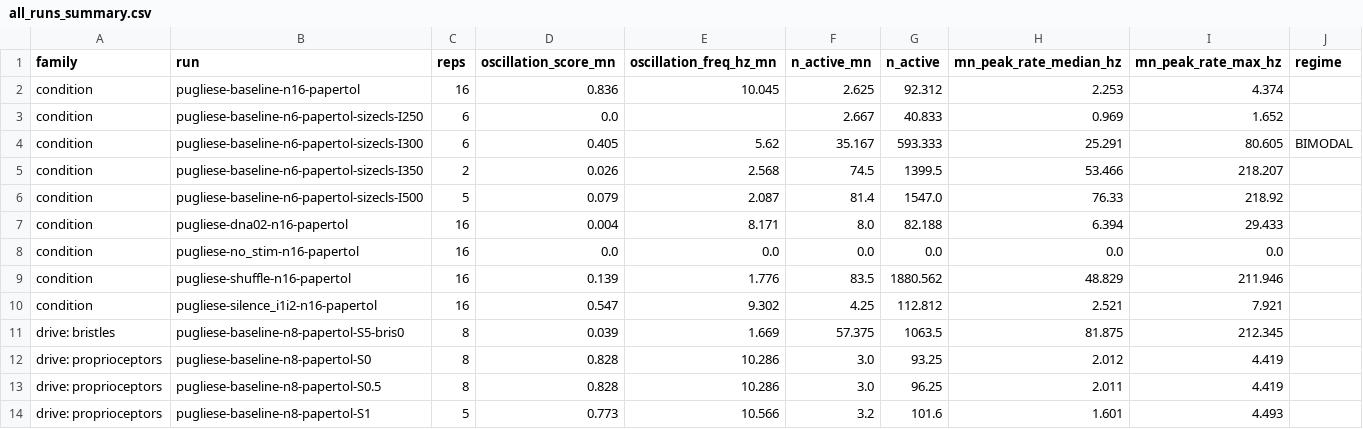
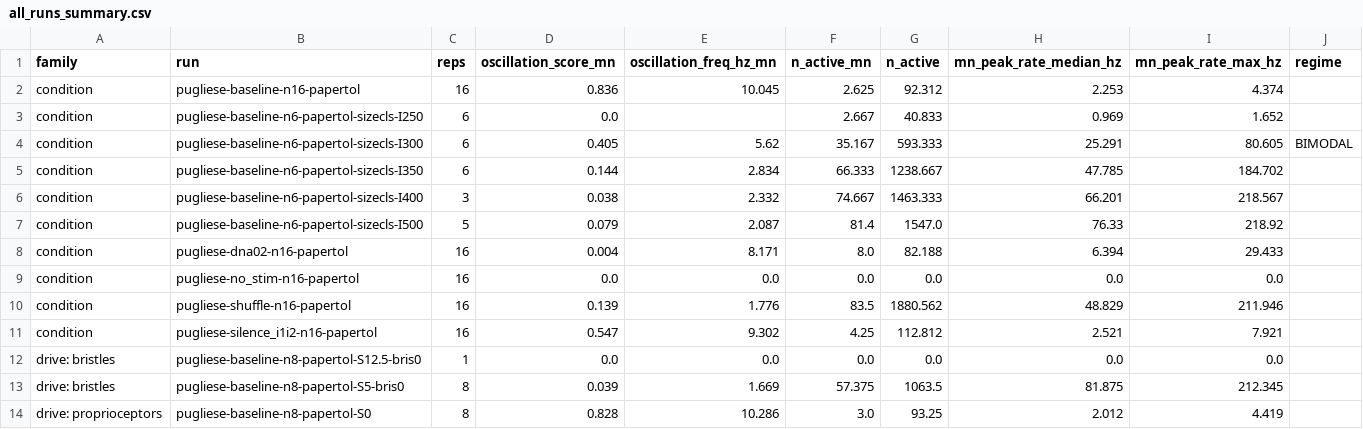
Before and after one commit to bengreff/fly-emulation, a CSV file: docs/all_runs_summary.csv, drawn as a sheet; only a part is shown; the shorter side is filled out with more unchanged rows.

```diff
--- a/docs/all_runs_summary.csv
+++ b/docs/all_runs_summary.csv
@@ -4,3 +4,4 @@ condition,pugliese-baseline-n6-papertol-sizecls-I250,6,0.0,,2.667,40.833,0.969,1
 condition,pugliese-baseline-n6-papertol-sizecls-I300,6,0.405,5.62,35.167,593.333,25.291,80.605,BIMODAL
-condition,pugliese-baseline-n6-papertol-sizecls-I350,2,0.026,2.568,74.5,1399.5,53.466,218.207,
+condition,pugliese-baseline-n6-papertol-sizecls-I350,6,0.144,2.834,66.333,1238.667,47.785,184.702,
+condition,pugliese-baseline-n6-papertol-sizecls-I400,3,0.038,2.332,74.667,1463.333,66.201,218.567,
 condition,pugliese-baseline-n6-papertol-sizecls-I500,5,0.079,2.087,81.4,1547.0,76.33,218.92,
@@ -10,2 +11,3 @@ condition,pugliese-shuffle-n16-papertol,16,0.139,1.776,83.5,1880.562,48.829,211.
 condition,pugliese-silence_i1i2-n16-papertol,16,0.547,9.302,4.25,112.812,2.521,7.921,
+drive: bristles,pugliese-baseline-n8-papertol-S12.5-bris0,1,0.0,0.0,0.0,0.0,0.0,0.0,
 drive: bristles,pugliese-baseline-n8-papertol-S5-bris0,8,0.039,1.669,57.375,1063.5,81.875,212.345,
```
Also changed, not shown: 3 other files.
